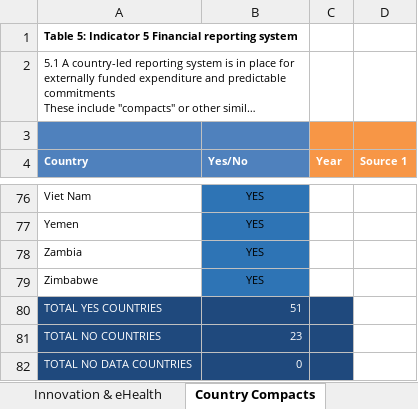
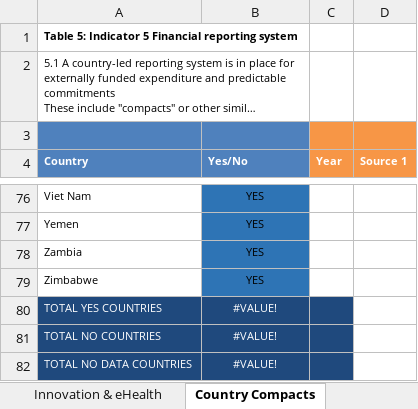
Before and after one commit to adieyal/coia2015, an Excel workbook: data/data.xlsx, sheet Country Compacts, drawn as a sheet; only a part is shown, gaps mark what is left out; long unchanged cells end in …; values as stored, in another font and other column widths than the file's, no borders; table styles not drawn; 1 other sheet too large or unreadable and not compared; the diff names each change by its address in the sheet, - before the commit and + after, or states it on an @@ line.

```diff
--- a/data/data.xlsx (sheet Country Compacts)
+++ b/data/data.xlsx (sheet Country Compacts)
-B80 (Yes/No): 51
+B80 (Yes/No): #VALUE!
-B80:B82 alignment: right
+B80:B82 alignment: center
-B81 (Yes/No): 23
+B81 (Yes/No): #VALUE!
-B82 (Yes/No): 0
+B82 (Yes/No): #VALUE!
```
Also changed, not shown: sheet Health indicators (coverage), sheet Health indicators (impact), sheet demographic RH & HS data, sheet Transparency, sheet Innovation & eHealth, sheet National oversight, 6 more sheets, 8 other files.
